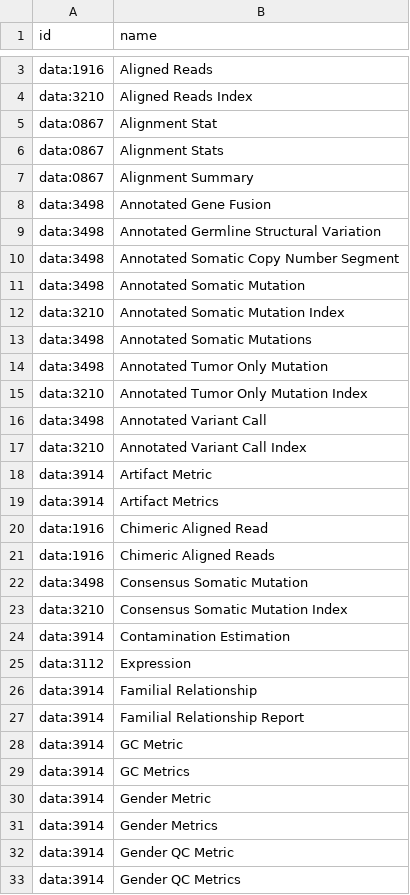
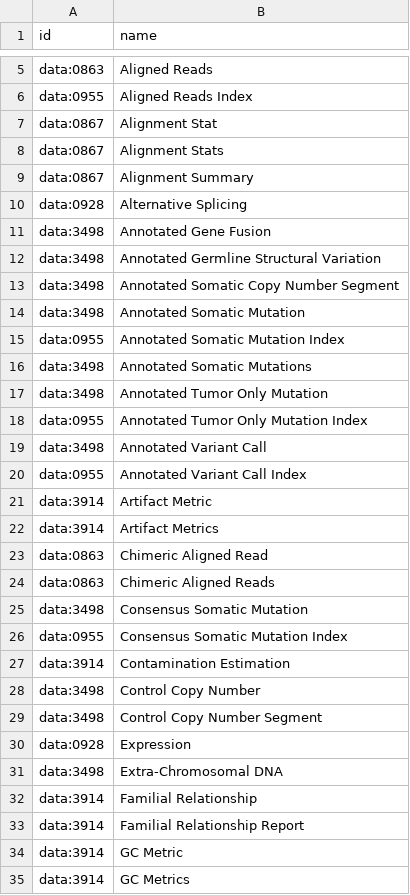
Before and after one commit to kids-first/c2m2-submission-process, a TSV file: kf_to_c2m2_etl/conversion_tables/ontology_mappings/data_type_mappings.tsv, drawn as a sheet; only a part is shown, gaps mark what is left out; the shorter side is filled out with more unchanged rows; addresses are those after the commit; the diff covers the shown part only; the diff names each change by its address in the sheet, - before the commit and + after, or states it on an @@ line.

Commit message:
Additional Updates from @HuangXiaoyan0106

```diff
--- a/kf_to_c2m2_etl/conversion_tables/ontology_mappings/data_type_mappings.tsv
+++ b/kf_to_c2m2_etl/conversion_tables/ontology_mappings/data_type_mappings.tsv
-A5 (id): data:1916
+A5 (id): data:0863
-A6 (id): data:3210
+A6 (id): data:0955
+row 10: data:0928 | Alternative Splicing
-A15 (id): data:3210
+A15 (id): data:0955
-A18 (id): data:3210
+A18 (id): data:0955
-A20 (id): data:3210
+A20 (id): data:0955
-A23:A24 (id): data:1916
+A23:A24 (id): data:0863
-A26 (id): data:3210
+A26 (id): data:0955
+row 28: data:3498 | Control Copy Number
+row 29: data:3498 | Control Copy Number Segment
-A30 (id): data:3112
+A30 (id): data:0928
+row 31: data:3498 | Extra-Chromosomal DNA
```
Also changed, not shown: 4 added rows and 28 edited cells elsewhere in this file.
